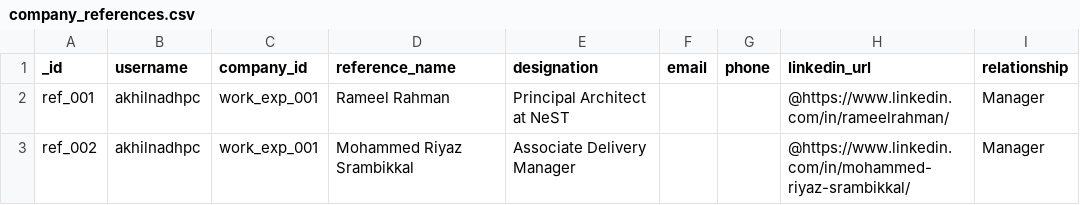
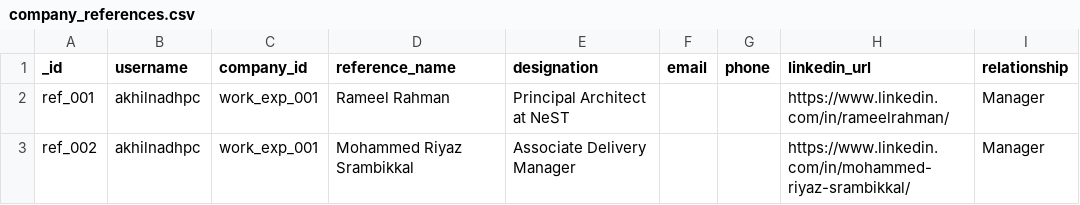
Before and after one commit to pcakhilnadh/akhilnadhpc_portfolio, a CSV file: back_end/csv_data/work_experience/company_references.csv, drawn as a sheet.

Commit message:
mobile device issue fix. Company ref updated

```diff
--- a/back_end/csv_data/work_experience/company_references.csv
+++ b/back_end/csv_data/work_experience/company_references.csv
@@ -1,3 +1,3 @@
 _id,username,company_id,reference_name,designation,email,phone,linkedin_url,relationship
-ref_001,akhilnadhpc,work_exp_001,Rameel Rahman,Principal Architect at NeST,,,@https://www.linkedin.com/in/rameelrahman/,Manager
-ref_002,akhilnadhpc,work_exp_001,Mohammed Riyaz Srambikkal,Associate Delivery Manager,,,@https://www.linkedin.com/in/mohammed-riyaz-srambikkal/,Manager
+ref_001,akhilnadhpc,work_exp_001,Rameel Rahman,Principal Architect at NeST,,,https://www.linkedin.com/in/rameelrahman/,Manager
+ref_002,akhilnadhpc,work_exp_001,Mohammed Riyaz Srambikkal,Associate Delivery Manager,,,https://www.linkedin.com/in/mohammed-riyaz-srambikkal/,Manager
```
Also changed, not shown: 2 other files.
